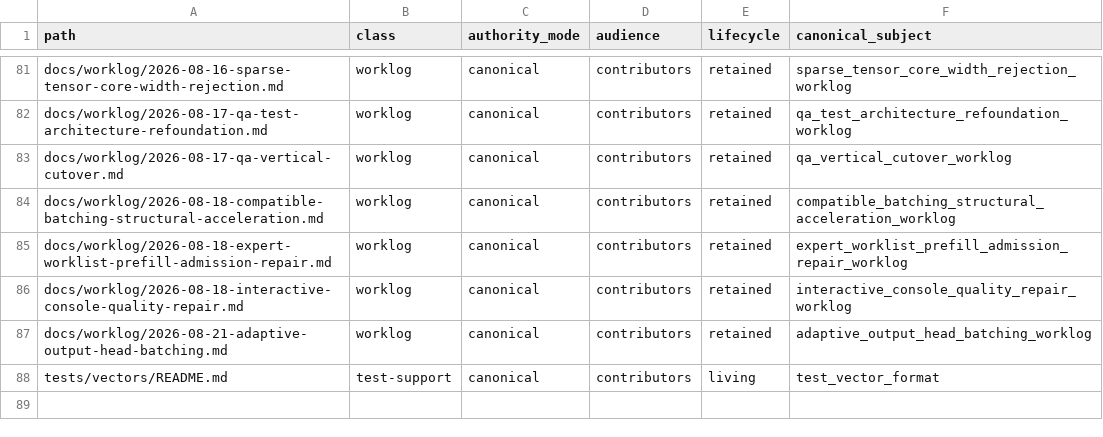
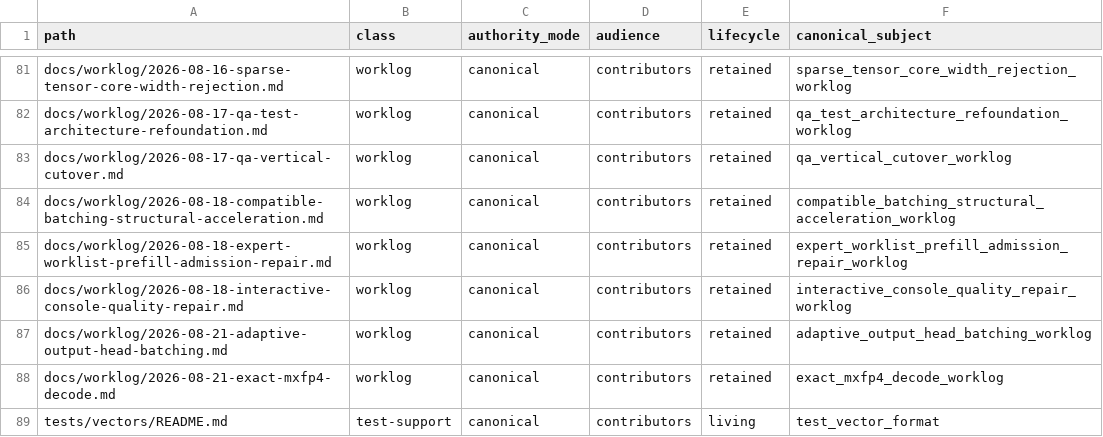
Before and after one commit to yailabs/clori, a TSV file: config/documentation_owners.tsv, drawn as a sheet; only a part is shown, gaps mark what is left out; the diff names each change by its address in the sheet, - before the commit and + after, or states it on an @@ line.

Commit message:
docs(worklog): record exact MXFP4 decode

```diff
--- a/config/documentation_owners.tsv
+++ b/config/documentation_owners.tsv
+row 88: docs/worklog/2026-08-21-exact-mxfp4-decode.md | worklog | canonical | contributors | retained | exact_mxfp4_decode_worklog
```
Also changed, not shown: 1 other file.
